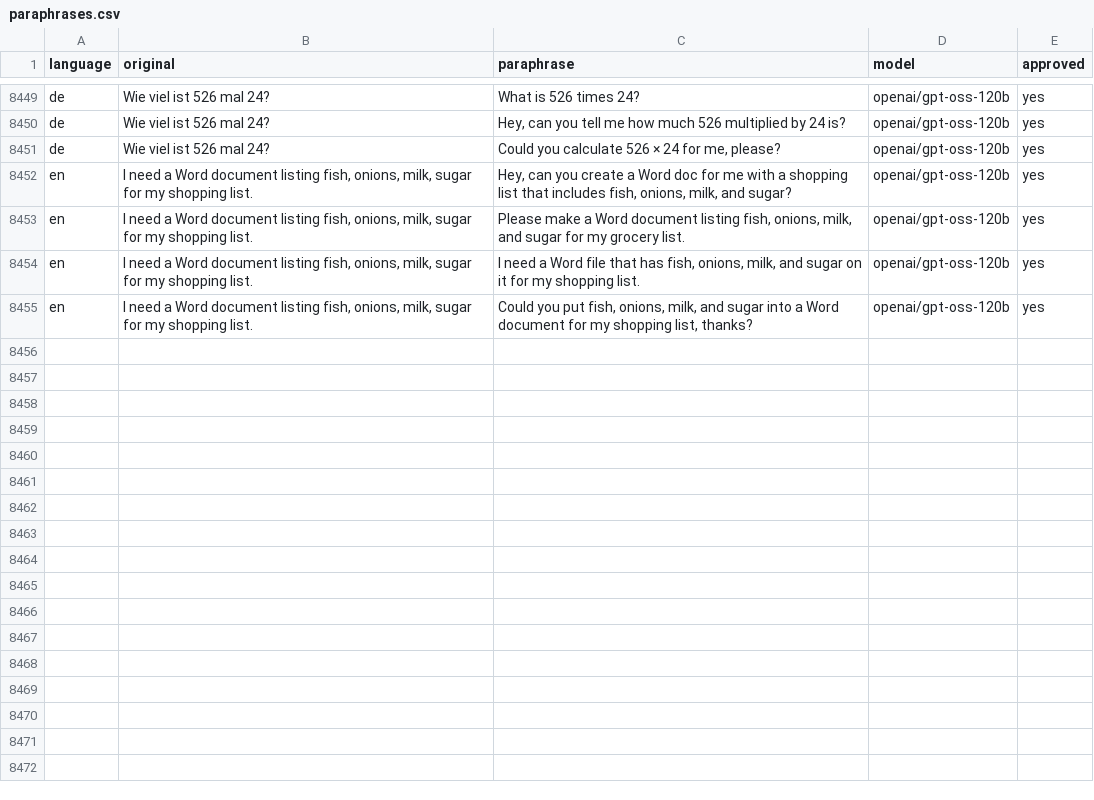
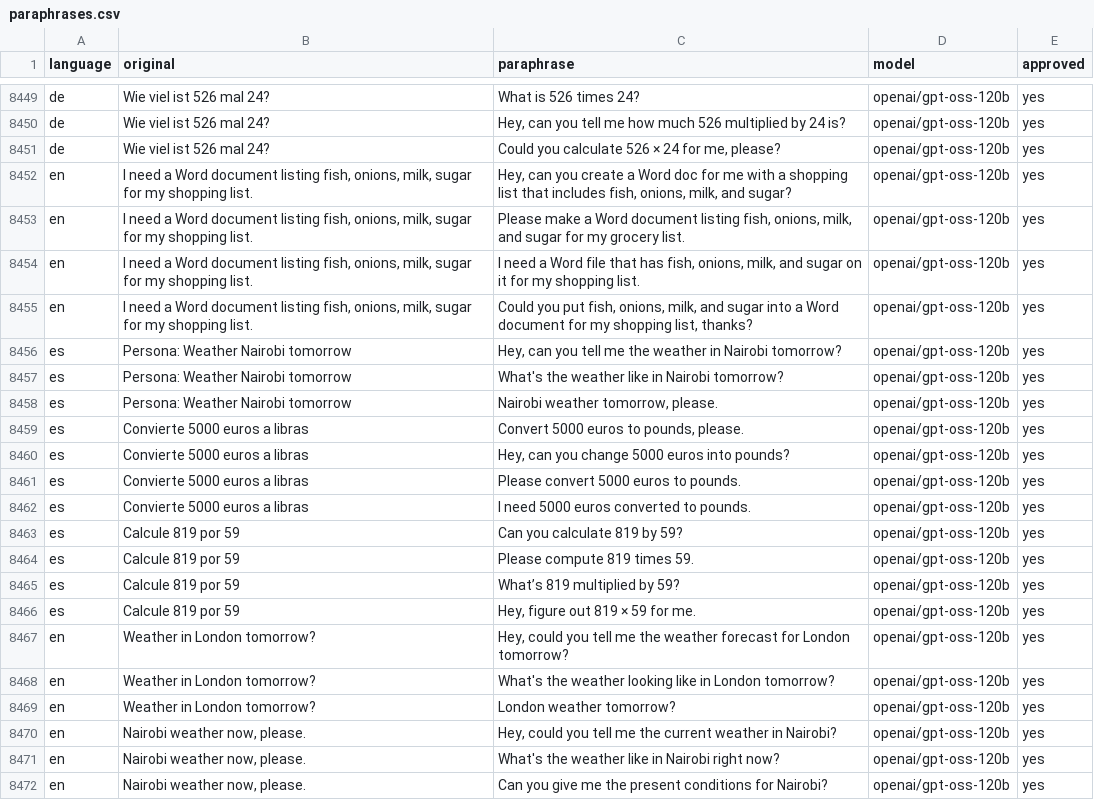
Before and after one commit to Amgib00/GinkAssistant, a CSV file: tools/gink_dataset/paraphrases.csv, drawn as a sheet; only a part is shown, gaps mark what is left out; the diff names each change by its address in the sheet, - before the commit and + after, or states it on an @@ line.

```diff
--- a/tools/gink_dataset/paraphrases.csv
+++ b/tools/gink_dataset/paraphrases.csv
+row 8456: es | Persona: Weather Nairobi tomorrow | Hey, can you tell me the weather in Nairobi tomorrow? | openai/gpt-oss-120b | yes
+row 8457: es | Persona: Weather Nairobi tomorrow | What's the weather like in Nairobi tomorrow? | openai/gpt-oss-120b | yes
+row 8458: es | Persona: Weather Nairobi tomorrow | Nairobi weather tomorrow, please. | openai/gpt-oss-120b | yes
+row 8459: es | Convierte 5000 euros a libras | Convert 5000 euros to pounds, please. | openai/gpt-oss-120b | yes
+row 8460: es | Convierte 5000 euros a libras | Hey, can you change 5000 euros into pounds? | openai/gpt-oss-120b | yes
+row 8461: es | Convierte 5000 euros a libras | Please convert 5000 euros to pounds. | openai/gpt-oss-120b | yes
+row 8462: es | Convierte 5000 euros a libras | I need 5000 euros converted to pounds. | openai/gpt-oss-120b | yes
+row 8463: es | Calcule 819 por 59 | Can you calculate 819 by 59? | openai/gpt-oss-120b | yes
+row 8464: es | Calcule 819 por 59 | Please compute 819 times 59. | openai/gpt-oss-120b | yes
+row 8465: es | Calcule 819 por 59 | What’s 819 multiplied by 59? | openai/gpt-oss-120b | yes
+row 8466: es | Calcule 819 por 59 | Hey, figure out 819 × 59 for me. | openai/gpt-oss-120b | yes
+row 8467: en | Weather in London tomorrow? | Hey, could you tell me the weather forecast for London tomorrow? | openai/gpt-oss-120b | yes
+row 8468: en | Weather in London tomorrow? | What's the weather looking like in London tomorrow? | openai/gpt-oss-120b | yes
+row 8469: en | Weather in London tomorrow? | London weather tomorrow? | openai/gpt-oss-120b | yes
+row 8470: en | Nairobi weather now, please. | Hey, could you tell me the current weather in Nairobi? | openai/gpt-oss-120b | yes
+row 8471: en | Nairobi weather now, please. | What's the weather like in Nairobi right now? | openai/gpt-oss-120b | yes
+row 8472: en | Nairobi weather now, please. | Can you give me the present conditions for Nairobi? | openai/gpt-oss-120b | yes
```
